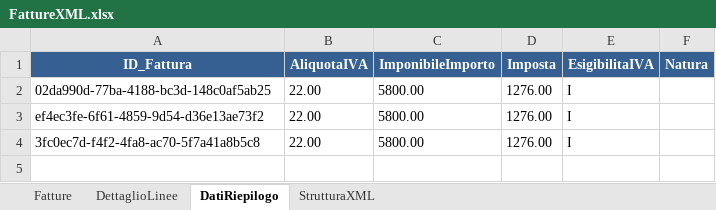
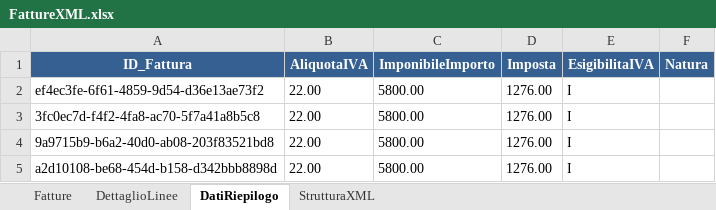
Before and after one commit to michelangeloferilli/FattureXML, an Excel workbook: FattureXML.xlsx, sheet DatiRiepilogo, drawn as a sheet; values as stored, in another font and other column widths than the file's, no borders; removed rows and columns are numbered as before the commit, all else as after; the diff names each change by its address in the sheet, - before the commit and + after, or states it on an @@ line.

```diff
--- a/FattureXML.xlsx (sheet DatiRiepilogo)
+++ b/FattureXML.xlsx (sheet DatiRiepilogo)
-row 2: 02da990d-77ba-4188-bc3d-148c0af5ab25 | 22.00 | 5800.00 | 1276.00 | I
+row 4: 9a9715b9-b6a2-40d0-ab08-203f83521bd8 | 22.00 | 5800.00 | 1276.00 | I
+row 5: a2d10108-be68-454d-b158-d342bbb8898d | 22.00 | 5800.00 | 1276.00 | I
```
Also changed, not shown: sheet DettaglioLinee, sheet Fatture, 1 other file.
